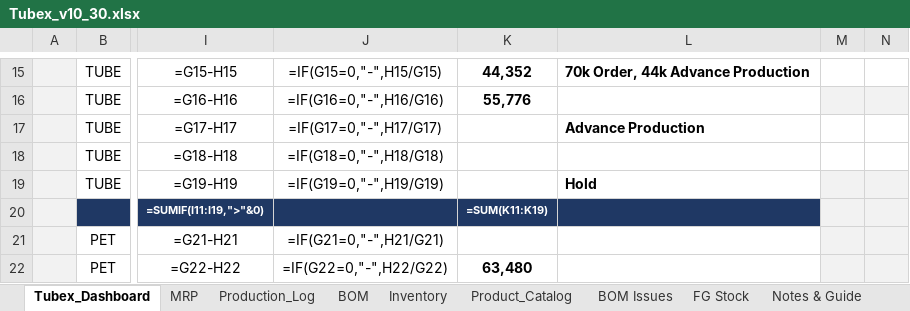
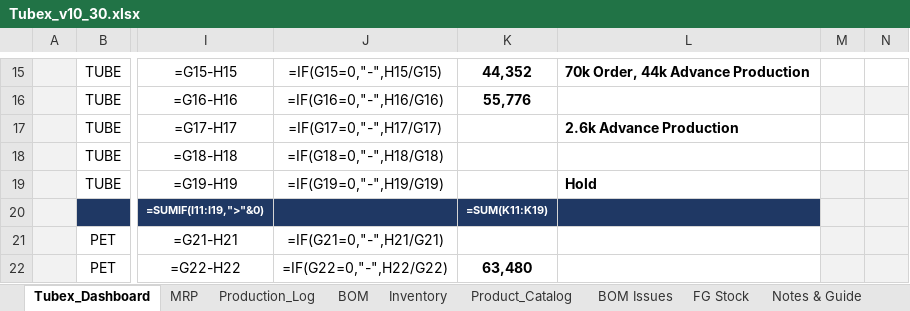
Before and after one commit to ckndr/alpha-containers, an Excel workbook: Tubex_v10_30.xlsx, sheet Tubex_Dashboard, drawn as a sheet; only a part is shown, gaps mark what is left out; values as stored, in another font and other column widths than the file's, no borders; formulas without a stored value are shown as written; the diff names each change by its address in the sheet, - before the commit and + after, or states it on an @@ line.

```diff
--- a/Tubex_v10_30.xlsx (sheet Tubex_Dashboard)
+++ b/Tubex_v10_30.xlsx (sheet Tubex_Dashboard)
-L17: Advance Production
+L17: 2.6k Advance Production
```
Also changed, not shown: sheet MRP, hidden cells, 3 other files.
